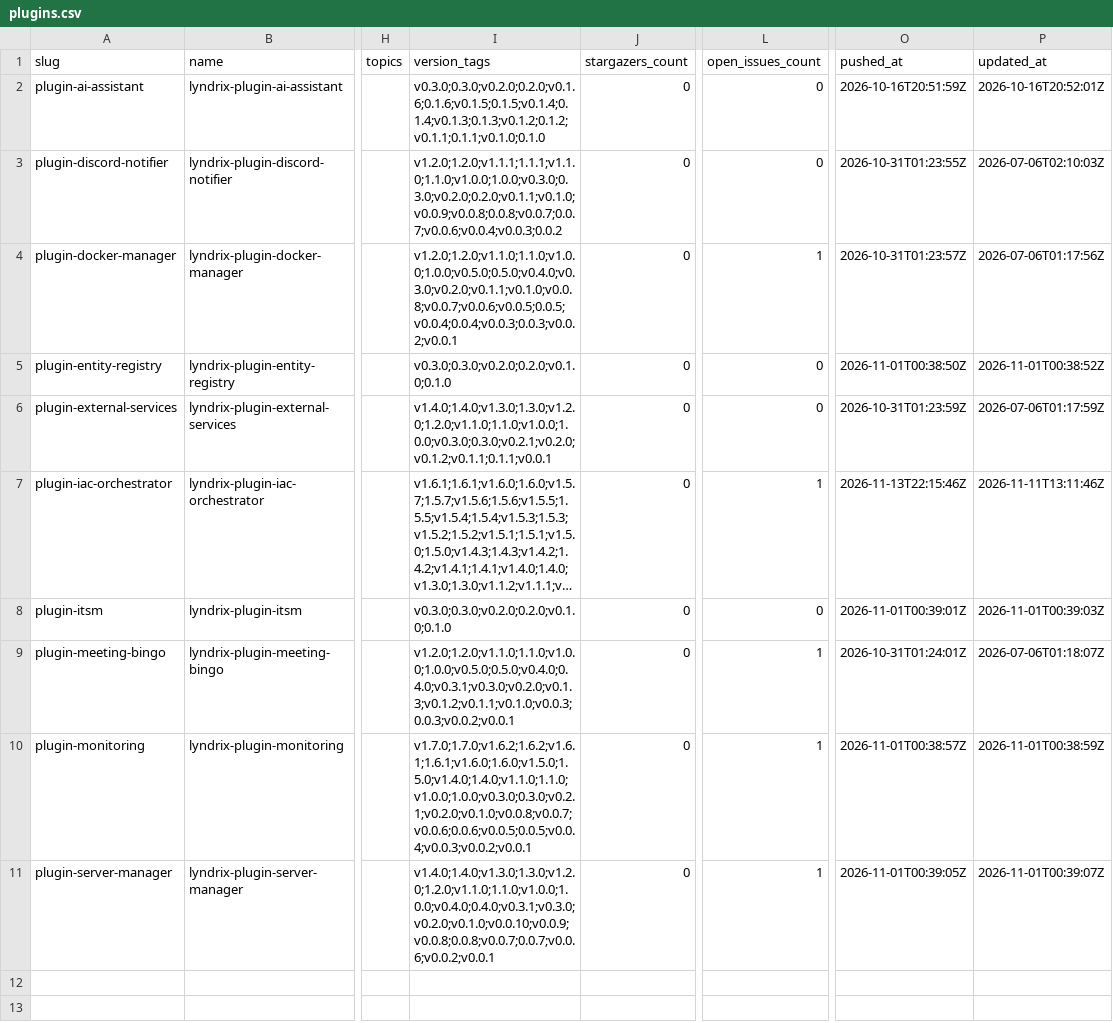
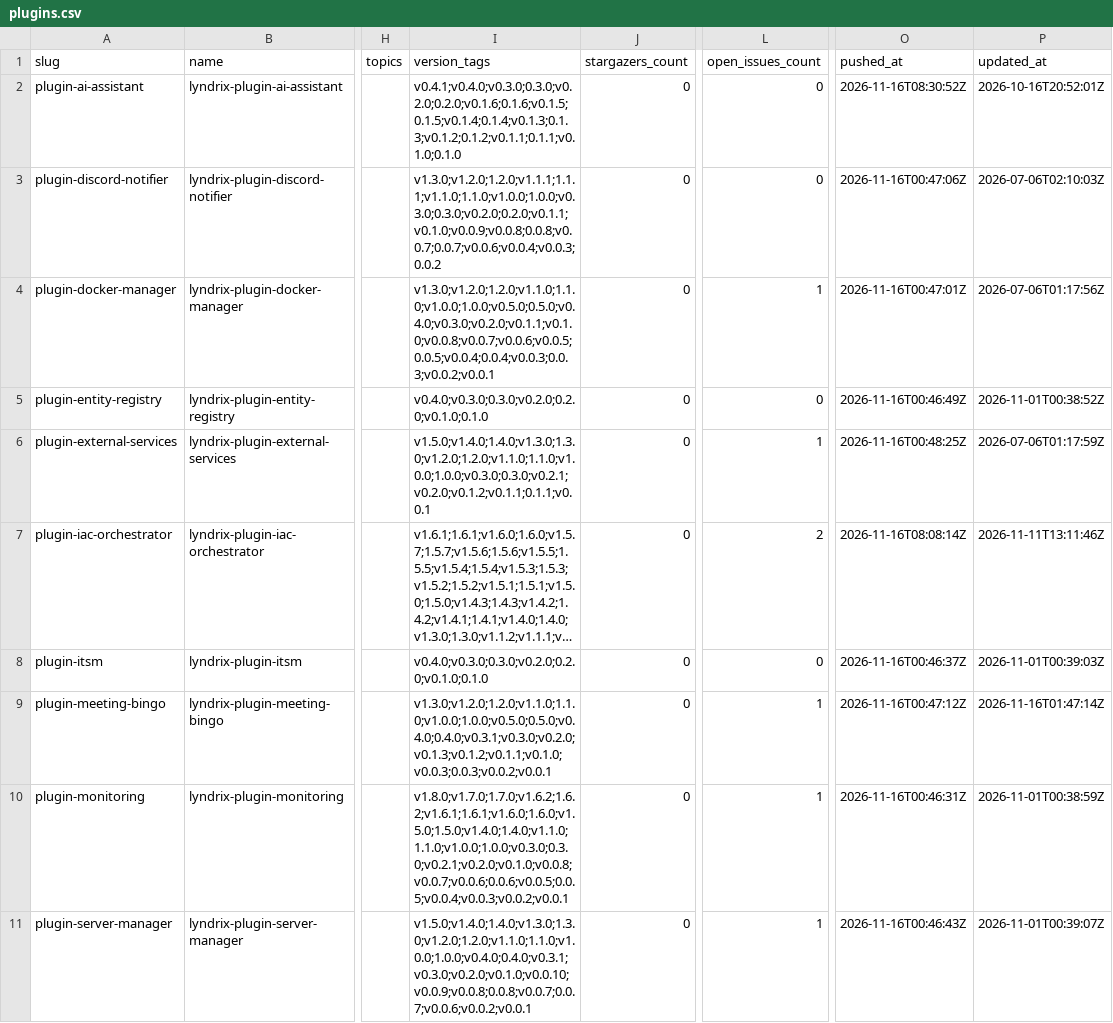
Before and after one commit to lyndrix-platform/lyndrix-plugin-collection, a CSV file: plugin-directory/plugins.csv, drawn as a sheet; only a part is shown, gaps mark what is left out; long unchanged cells end in …; the diff names each change by its address in the sheet, - before the commit and + after, or states it on an @@ line.

```diff
--- a/plugin-directory/plugins.csv
+++ b/plugin-directory/plugins.csv
-I2 (version_tags): v0.3.0;0.3.0;v0.2.0;0.2.0;v0.1.6;0.1.6;v0.1.5;0.1.5;v0.1.4;0.1.4;v0.1.3;0.1.3;v0.1.2;0.1.2;v0.1.1;0.1.1;v0.1.0;0.1.0
+I2 (version_tags): v0.4.1;v0.4.0;v0.3.0;0.3.0;v0.2.0;0.2.0;v0.1.6;0.1.6;v0.1.5;0.1.5;v0.1.4;0.1.4;v0.1.3;0.1.3;v0.1.2;0.1.2;v0.1.1;0.1.1;v0.1.0;0.1.0
-O2 (pushed_at): 2026-10-16T20:51:59Z
+O2 (pushed_at): 2026-11-16T08:30:52Z
-I3 (version_tags): v1.2.0;1.2.0;v1.1.1;1.1.1;v1.1.0;1.1.0;v1.0.0;1.0.0;v0.3.0;0.3.0;v0.2.0;0.2.0;v0.1.1;v0.1.0;v0.0.9;v0.0.8;0.0.8;v0.0.7;0.0.7;v0.0.6;v0.0.4;v0.0.3;0.0.2
+I3 (version_tags): v1.3.0;v1.2.0;1.2.0;v1.1.1;1.1.1;v1.1.0;1.1.0;v1.0.0;1.0.0;v0.3.0;0.3.0;v0.2.0;0.2.0;v0.1.1;v0.1.0;v0.0.9;v0.0.8;0.0.8;v0.0.7;0.0.7;v0.0.6;v0.0.4;v0.0.3;0.0.2
-O3 (pushed_at): 2026-10-31T01:23:55Z
+O3 (pushed_at): 2026-11-16T00:47:06Z
-I4 (version_tags): v1.2.0;1.2.0;v1.1.0;1.1.0;v1.0.0;1.0.0;v0.5.0;0.5.0;v0.4.0;v0.3.0;v0.2.0;v0.1.1;v0.1.0;v0.0.8;v0.0.7;v0.0.6;v0.0.5;0.0.5;v0.0.4;0.0.4;v0.0.3;0.0.3;v0.0.2;v0.0.1
+I4 (version_tags): v1.3.0;v1.2.0;1.2.0;v1.1.0;1.1.0;v1.0.0;1.0.0;v0.5.0;0.5.0;v0.4.0;v0.3.0;v0.2.0;v0.1.1;v0.1.0;v0.0.8;v0.0.7;v0.0.6;v0.0.5;0.0.5;v0.0.4;0.0.4;v0.0.3;0.0.3;v0.0.2;v0.0.1
-O4 (pushed_at): 2026-10-31T01:23:57Z
+O4 (pushed_at): 2026-11-16T00:47:01Z
-I5 (version_tags): v0.3.0;0.3.0;v0.2.0;0.2.0;v0.1.0;0.1.0
+I5 (version_tags): v0.4.0;v0.3.0;0.3.0;v0.2.0;0.2.0;v0.1.0;0.1.0
-O5 (pushed_at): 2026-11-01T00:38:50Z
+O5 (pushed_at): 2026-11-16T00:46:49Z
-I6 (version_tags): v1.4.0;1.4.0;v1.3.0;1.3.0;v1.2.0;1.2.0;v1.1.0;1.1.0;v1.0.0;1.0.0;v0.3.0;0.3.0;v0.2.1;v0.2.0;v0.1.2;v0.1.1;0.1.1;v0.0.1
+I6 (version_tags): v1.5.0;v1.4.0;1.4.0;v1.3.0;1.3.0;v1.2.0;1.2.0;v1.1.0;1.1.0;v1.0.0;1.0.0;v0.3.0;0.3.0;v0.2.1;v0.2.0;v0.1.2;v0.1.1;0.1.1;v0.0.1
-L6 (open_issues_count): 0
+L6 (open_issues_count): 1
-O6 (pushed_at): 2026-10-31T01:23:59Z
+O6 (pushed_at): 2026-11-16T00:48:25Z
-L7 (open_issues_count): 1
+L7 (open_issues_count): 2
-O7 (pushed_at): 2026-11-13T22:15:46Z
+O7 (pushed_at): 2026-11-16T08:08:14Z
-I8 (version_tags): v0.3.0;0.3.0;v0.2.0;0.2.0;v0.1.0;0.1.0
+I8 (version_tags): v0.4.0;v0.3.0;0.3.0;v0.2.0;0.2.0;v0.1.0;0.1.0
-O8 (pushed_at): 2026-11-01T00:39:01Z
+O8 (pushed_at): 2026-11-16T00:46:37Z
-I9 (version_tags): v1.2.0;1.2.0;v1.1.0;1.1.0;v1.0.0;1.0.0;v0.5.0;0.5.0;v0.4.0;0.4.0;v0.3.1;v0.3.0;v0.2.0;v0.1.3;v0.1.2;v0.1.1;v0.1.0;v0.0.3;0.0.3;v0.0.2;v0.0.1
+I9 (version_tags): v1.3.0;v1.2.0;1.2.0;v1.1.0;1.1.0;v1.0.0;1.0.0;v0.5.0;0.5.0;v0.4.0;0.4.0;v0.3.1;v0.3.0;v0.2.0;v0.1.3;v0.1.2;v0.1.1;v0.1.0;v0.0.3;0.0.3;v0.0.2;v0.0.1
-O9 (pushed_at): 2026-10-31T01:24:01Z
+O9 (pushed_at): 2026-11-16T00:47:12Z
-P9 (updated_at): 2026-07-06T01:18:07Z
+P9 (updated_at): 2026-11-16T01:47:14Z
-I10 (version_tags): v1.7.0;1.7.0;v1.6.2;1.6.2;v1.6.1;1.6.1;v1.6.0;1.6.0;v1.5.0;1.5.0;v1.4.0;1.4.0;v1.1.0;1.1.0;v1.0.0;1.0.0;v0.3.0;0.3.0;v0.2.1;v0.2.0;v0.1.0;v0.0.8;v0.0.7;v0.0.6;0.0.6;v0.0.5;0.0.5;v0.0.4;v0.0.3;v0.0.2;v0.0.1
+I10 (version_tags): v1.8.0;v1.7.0;1.7.0;v1.6.2;1.6.2;v1.6.1;1.6.1;v1.6.0;1.6.0;v1.5.0;1.5.0;v1.4.0;1.4.0;v1.1.0;1.1.0;v1.0.0;1.0.0;v0.3.0;0.3.0;v0.2.1;v0.2.0;v0.1.0;v0.0.8;v0.0.7;v0.0.6;0.0.6;v0.0.5;0.0.5;v0.0.4;v0.0.3;v0.0.2;v0.0.1
-O10 (pushed_at): 2026-11-01T00:38:57Z
+O10 (pushed_at): 2026-11-16T00:46:31Z
-I11 (version_tags): v1.4.0;1.4.0;v1.3.0;1.3.0;v1.2.0;1.2.0;v1.1.0;1.1.0;v1.0.0;1.0.0;v0.4.0;0.4.0;v0.3.1;v0.3.0;v0.2.0;v0.1.0;v0.0.10;v0.0.9;v0.0.8;0.0.8;v0.0.7;0.0.7;v0.0.6;v0.0.2;v0.0.1
+I11 (version_tags): v1.5.0;v1.4.0;1.4.0;v1.3.0;1.3.0;v1.2.0;1.2.0;v1.1.0;1.1.0;v1.0.0;1.0.0;v0.4.0;0.4.0;v0.3.1;v0.3.0;v0.2.0;v0.1.0;v0.0.10;v0.0.9;v0.0.8;0.0.8;v0.0.7;0.0.7;v0.0.6;v0.0.2;v0.0.1
-O11 (pushed_at): 2026-11-01T00:39:05Z
+O11 (pushed_at): 2026-11-16T00:46:43Z
```
Also changed, not shown: 1 other file.
